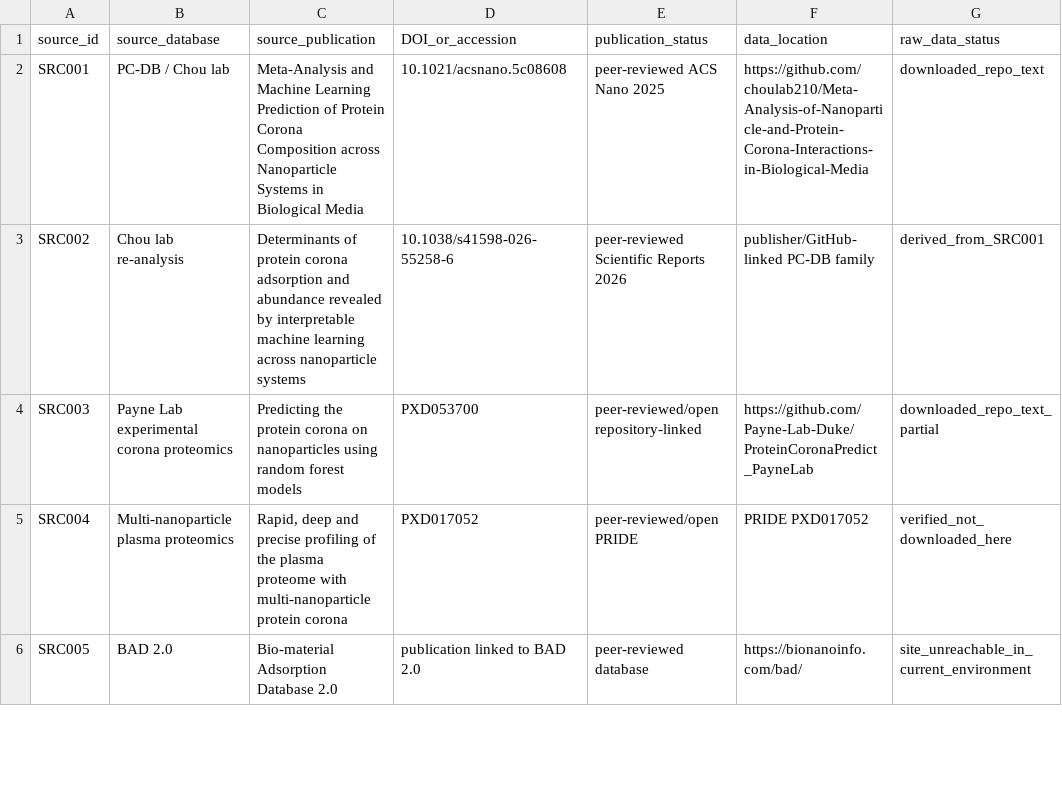
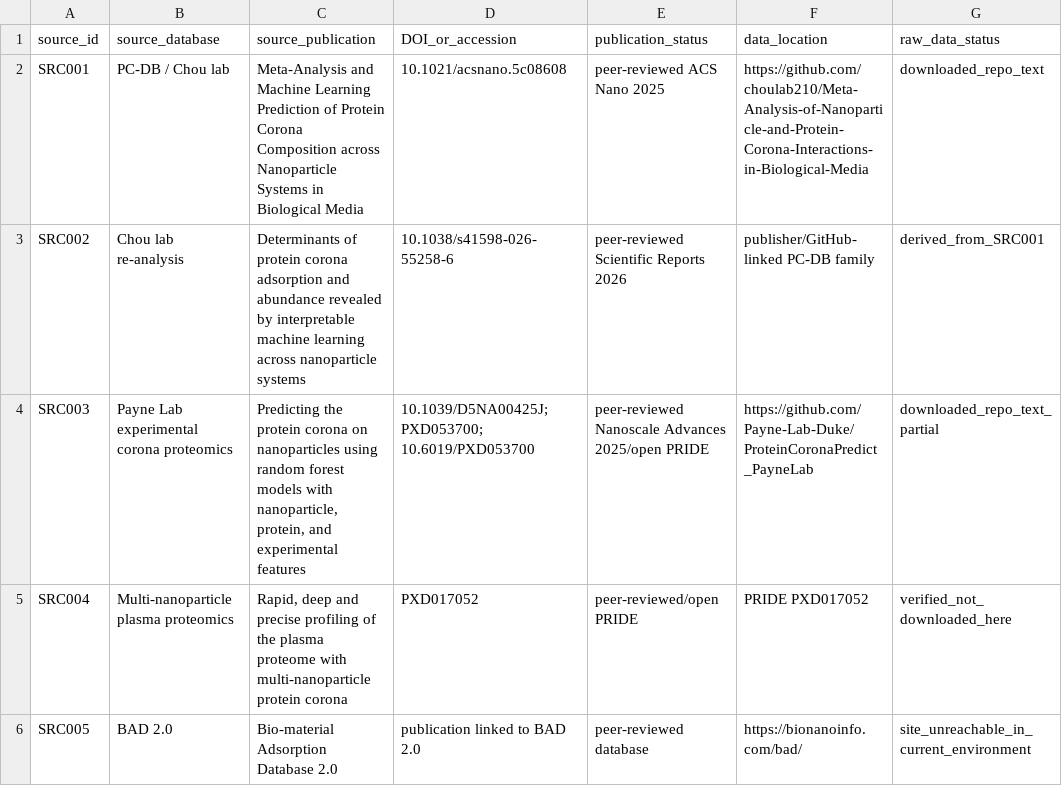
Before and after one commit to zeynepguneryilmaz/InterfaceScout, a CSV file: validation/benchmark_v1_2026-10-06/source_manifest.csv, drawn as a sheet; only a part is shown; the diff names each change by its address in the sheet, - before the commit and + after, or states it on an @@ line.

Commit message:
benchmark freeze: correct Payne publication DOI and PRIDE accession

```diff
--- a/validation/benchmark_v1_2026-10-06/source_manifest.csv
+++ b/validation/benchmark_v1_2026-10-06/source_manifest.csv
-C4 (source_publication): …forest models
+C4 (source_publication): …forest models with nanoparticle, protein, and experimental features
-D4 (DOI_or_accession): PXD053700
+D4 (DOI_or_accession): 10.1039/D5NA00425J; PXD053700; 10.6019/PXD053700
-E4 (publication_status): peer-reviewed/open repository-linked
+E4 (publication_status): peer-reviewed Nanoscale Advances 2025/open PRIDE
```
